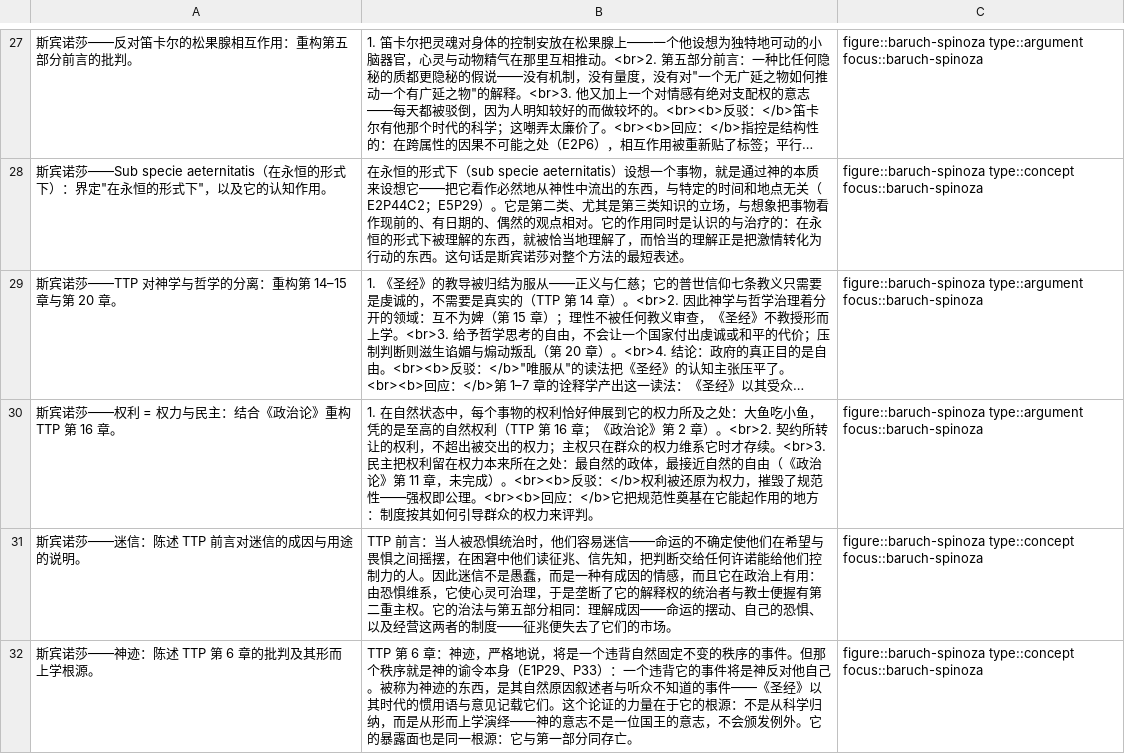
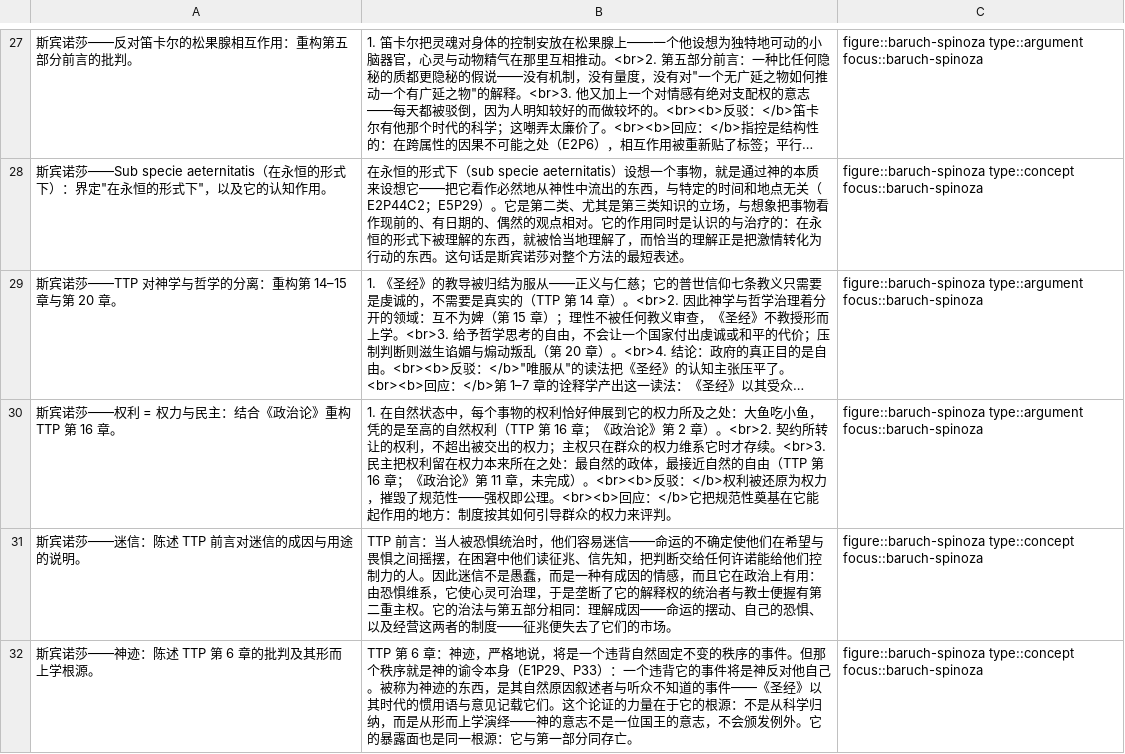
Before and after one commit to eric496/western-philosophy, a TSV file: zh/focus-studies/baruch-spinoza/cards.tsv, drawn as a sheet; only a part is shown, gaps mark what is left out; long unchanged cells end in …; the diff names each change by its address in the sheet, - before the commit and + after, or states it on an @@ line.

Commit message:
Spinoza calls democracy the most natural state in the TTP, ch. 16

```diff
--- a/zh/focus-studies/baruch-spinoza/cards.tsv
+++ b/zh/focus-studies/baruch-spinoza/cards.tsv
-B30: …的自由（《政治论…
+B30: …的自由（TTP 第 16 章；《政治论…
```
Also changed, not shown: focus-studies/baruch-spinoza/cards.tsv.
